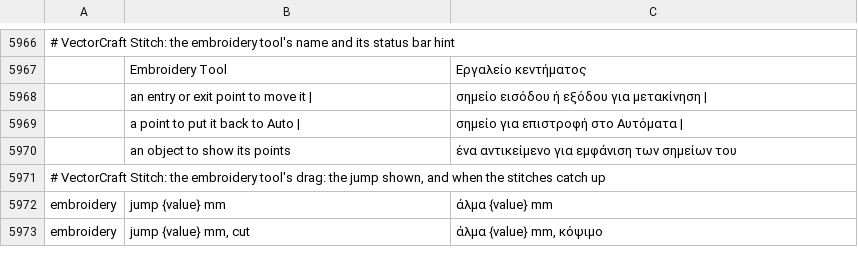
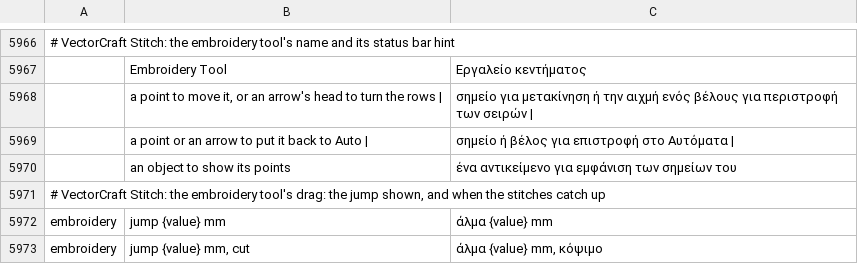
Before and after one commit to przbat-public/vectorcraft-stitch, a TSV file: crates/ui-egui/src/i18n/el.tsv, drawn as a sheet; only a part is shown, gaps mark what is left out; removed rows and columns are numbered as before the commit, all else as after; the diff names each change by its address in the sheet, - before the commit and + after, or states it on an @@ line.

```diff
--- a/crates/ui-egui/src/i18n/el.tsv
+++ b/crates/ui-egui/src/i18n/el.tsv
-row 5968:  | an entry or exit point to move it | | σημείο εισόδου ή εξόδου για μετακίνηση
+row 5968:  | a point to move it, or an arrow's head to turn the rows | | σημείο για μετακίνηση ή την αιχμή ενός βέλους για περιστροφή των σειρών
-B5969: a point to put it back to Auto |
+B5969: a point or an arrow to put it back to Auto |
-C5969: σημείο για επιστροφή στο Αυτόματα |
+C5969: σημείο ή βέλος για επιστροφή στο Αυτόματα |
```
Also changed, not shown: crates/ui-egui/src/i18n/bg.tsv, crates/ui-egui/src/i18n/fr.tsv, 36 other files.
